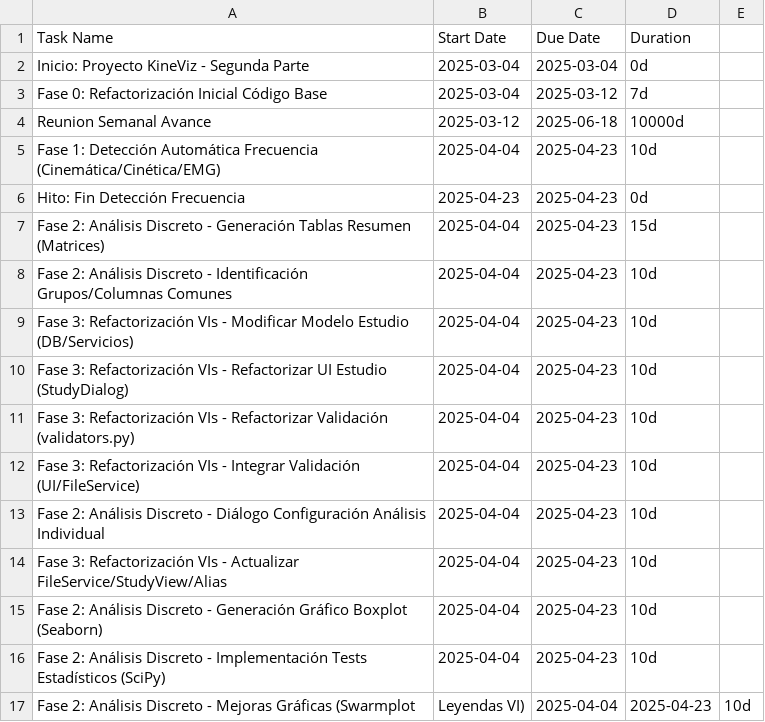
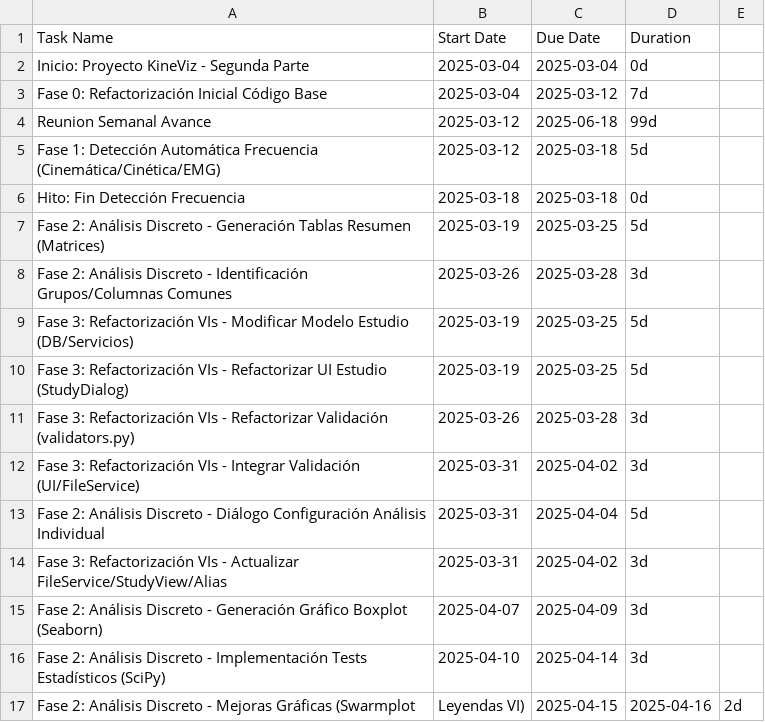
Before and after one commit to MatiAlevMe/KineViz, a CSV file: cronograma_kineviz_completo.csv, drawn as a sheet; only a part is shown; the diff covers the shown part only.

Commit message:
chore: adjust task dates and durations pre-milestone

```diff
--- a/cronograma_kineviz_completo.csv
+++ b/cronograma_kineviz_completo.csv
@@ -3,15 +3,15 @@ Inicio: Proyecto KineViz - Segunda Parte,2025-03-04,2025-03-04,0d
 Fase 0: Refactorización Inicial Código Base,2025-03-04,2025-03-12,7d
-Reunion Semanal Avance,2025-03-12,2025-06-18,10000d
-Fase 1: Detección Automática Frecuencia (Cinemática/Cinética/EMG),2025-04-04,2025-04-23,10d
-Hito: Fin Detección Frecuencia,2025-04-23,2025-04-23,0d
-Fase 2: Análisis Discreto - Generación Tablas Resumen (Matrices),2025-04-04,2025-04-23,15d
-Fase 2: Análisis Discreto - Identificación Grupos/Columnas Comunes,2025-04-04,2025-04-23,10d
-Fase 3: Refactorización VIs - Modificar Modelo Estudio (DB/Servicios),2025-04-04,2025-04-23,10d
-Fase 3: Refactorización VIs - Refactorizar UI Estudio (StudyDialog),2025-04-04,2025-04-23,10d
-Fase 3: Refactorización VIs - Refactorizar Validación (validators.py),2025-04-04,2025-04-23,10d
-Fase 3: Refactorización VIs - Integrar Validación (UI/FileService),2025-04-04,2025-04-23,10d
-Fase 2: Análisis Discreto - Diálogo Configuración Análisis Individual,2025-04-04,2025-04-23,10d
-Fase 3: Refactorización VIs - Actualizar FileService/StudyView/Alias,2025-04-04,2025-04-23,10d
-Fase 2: Análisis Discreto - Generación Gráfico Boxplot (Seaborn),2025-04-04,2025-04-23,10d
-Fase 2: Análisis Discreto - Implementación Tests Estadísticos (SciPy),2025-04-04,2025-04-23,10d
-Fase 2: Análisis Discreto - Mejoras Gráficas (Swarmplot, Leyendas VI),2025-04-04,2025-04-23,10d
+Reunion Semanal Avance,2025-03-12,2025-06-18,99d
+Fase 1: Detección Automática Frecuencia (Cinemática/Cinética/EMG),2025-03-12,2025-03-18,5d
+Hito: Fin Detección Frecuencia,2025-03-18,2025-03-18,0d
+Fase 2: Análisis Discreto - Generación Tablas Resumen (Matrices),2025-03-19,2025-03-25,5d
+Fase 2: Análisis Discreto - Identificación Grupos/Columnas Comunes,2025-03-26,2025-03-28,3d
+Fase 3: Refactorización VIs - Modificar Modelo Estudio (DB/Servicios),2025-03-19,2025-03-25,5d
+Fase 3: Refactorización VIs - Refactorizar UI Estudio (StudyDialog),2025-03-19,2025-03-25,5d
+Fase 3: Refactorización VIs - Refactorizar Validación (validators.py),2025-03-26,2025-03-28,3d
+Fase 3: Refactorización VIs - Integrar Validación (UI/FileService),2025-03-31,2025-04-02,3d
+Fase 2: Análisis Discreto - Diálogo Configuración Análisis Individual,2025-03-31,2025-04-04,5d
+Fase 3: Refactorización VIs - Actualizar FileService/StudyView/Alias,2025-03-31,2025-04-02,3d
+Fase 2: Análisis Discreto - Generación Gráfico Boxplot (Seaborn),2025-04-07,2025-04-09,3d
+Fase 2: Análisis Discreto - Implementación Tests Estadísticos (SciPy),2025-04-10,2025-04-14,3d
+Fase 2: Análisis Discreto - Mejoras Gráficas (Swarmplot, Leyendas VI),2025-04-15,2025-04-16,2d
```
Also changed, not shown: 2 added rows, 2 removed rows and 16 edited cells elsewhere in this file.
